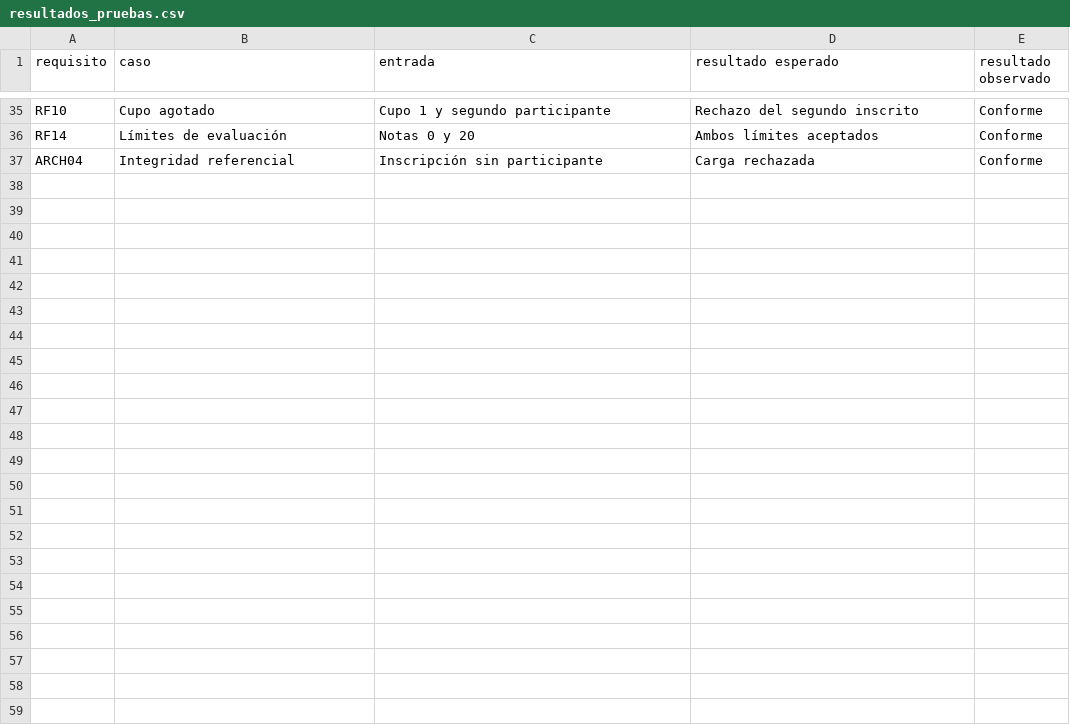
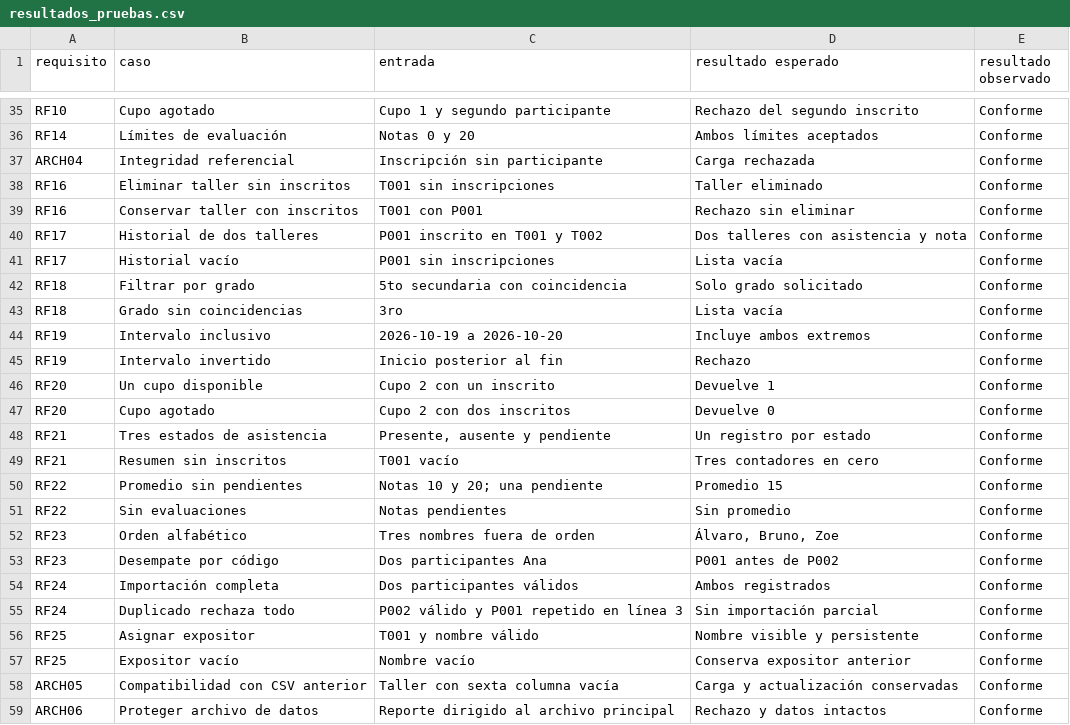
Before and after one commit to Crow123-pc/practicas-poo-equipo, a CSV file: bienestar-digital/docs/resultados_pruebas.csv, drawn as a sheet; only a part is shown, gaps mark what is left out; the diff names each change by its address in the sheet, - before the commit and + after, or states it on an @@ line.

```diff
--- a/bienestar-digital/docs/resultados_pruebas.csv
+++ b/bienestar-digital/docs/resultados_pruebas.csv
+row 38: RF16 | Eliminar taller sin inscritos | T001 sin inscripciones | Taller eliminado | Conforme
+row 39: RF16 | Conservar taller con inscritos | T001 con P001 | Rechazo sin eliminar | Conforme
+row 40: RF17 | Historial de dos talleres | P001 inscrito en T001 y T002 | Dos talleres con asistencia y nota | Conforme
+row 41: RF17 | Historial vacío | P001 sin inscripciones | Lista vacía | Conforme
+row 42: RF18 | Filtrar por grado | 5to secundaria con coincidencia | Solo grado solicitado | Conforme
+row 43: RF18 | Grado sin coincidencias | 3ro | Lista vacía | Conforme
+row 44: RF19 | Intervalo inclusivo | 2026-10-19 a 2026-10-20 | Incluye ambos extremos | Conforme
+row 45: RF19 | Intervalo invertido | Inicio posterior al fin | Rechazo | Conforme
+row 46: RF20 | Un cupo disponible | Cupo 2 con un inscrito | Devuelve 1 | Conforme
+row 47: RF20 | Cupo agotado | Cupo 2 con dos inscritos | Devuelve 0 | Conforme
+row 48: RF21 | Tres estados de asistencia | Presente, ausente y pendiente | Un registro por estado | Conforme
+row 49: RF21 | Resumen sin inscritos | T001 vacío | Tres contadores en cero | Conforme
+row 50: RF22 | Promedio sin pendientes | Notas 10 y 20; una pendiente | Promedio 15 | Conforme
+row 51: RF22 | Sin evaluaciones | Notas pendientes | Sin promedio | Conforme
+row 52: RF23 | Orden alfabético | Tres nombres fuera de orden | Álvaro, Bruno, Zoe | Conforme
+row 53: RF23 | Desempate por código | Dos participantes Ana | P001 antes de P002 | Conforme
+row 54: RF24 | Importación completa | Dos participantes válidos | Ambos registrados | Conforme
+row 55: RF24 | Duplicado rechaza todo | P002 válido y P001 repetido en línea 3 | Sin importación parcial | Conforme
+row 56: RF25 | Asignar expositor | T001 y nombre válido | Nombre visible y persistente | Conforme
+row 57: RF25 | Expositor vacío | Nombre vacío | Conserva expositor anterior | Conforme
+row 58: ARCH05 | Compatibilidad con CSV anterior | Taller con sexta columna vacía | Carga y actualización conservadas | Conforme
+row 59: ARCH06 | Proteger archivo de datos | Reporte dirigido al archivo principal | Rechazo y datos intactos | Conforme
```
Also changed, not shown: 17 other files.
